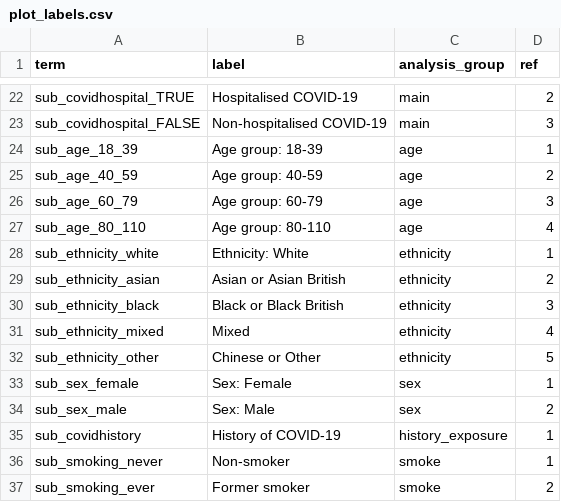
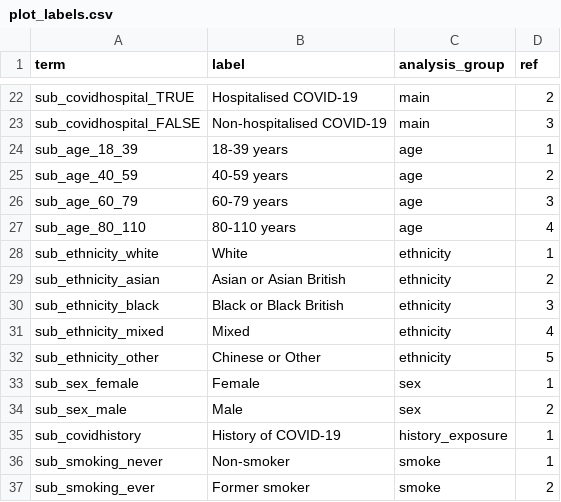
Before and after one commit to opensafely/post-covid-respiratory, a CSV file: lib/plot_labels.csv, drawn as a sheet; only a part is shown, gaps mark what is left out.

Commit message:
Shorten subgroup names in figures

```diff
--- a/lib/plot_labels.csv
+++ b/lib/plot_labels.csv
@@ -23,7 +23,7 @@ sub_covidhospital_TRUE,Hospitalised COVID-19,main,2
 sub_covidhospital_FALSE,Non-hospitalised COVID-19,main,3
-sub_age_18_39,Age group: 18-39,age,1
-sub_age_40_59,Age group: 40-59,age,2
-sub_age_60_79,Age group: 60-79,age,3
-sub_age_80_110,Age group: 80-110,age,4
-sub_ethnicity_white,Ethnicity: White,ethnicity,1
+sub_age_18_39,18-39 years,age,1
+sub_age_40_59,40-59 years,age,2
+sub_age_60_79,60-79 years,age,3
+sub_age_80_110,80-110 years,age,4
+sub_ethnicity_white,White,ethnicity,1
 sub_ethnicity_asian,Asian or Asian British,ethnicity,2
@@ -32,4 +32,4 @@ sub_ethnicity_mixed,Mixed,ethnicity,4
 sub_ethnicity_other,Chinese or Other,ethnicity,5
-sub_sex_female,Sex: Female,sex,1
-sub_sex_male,Sex: Male,sex,2
+sub_sex_female,Female,sex,1
+sub_sex_male,Male,sex,2
 sub_covidhistory,History of COVID-19,history_exposure,1
```
